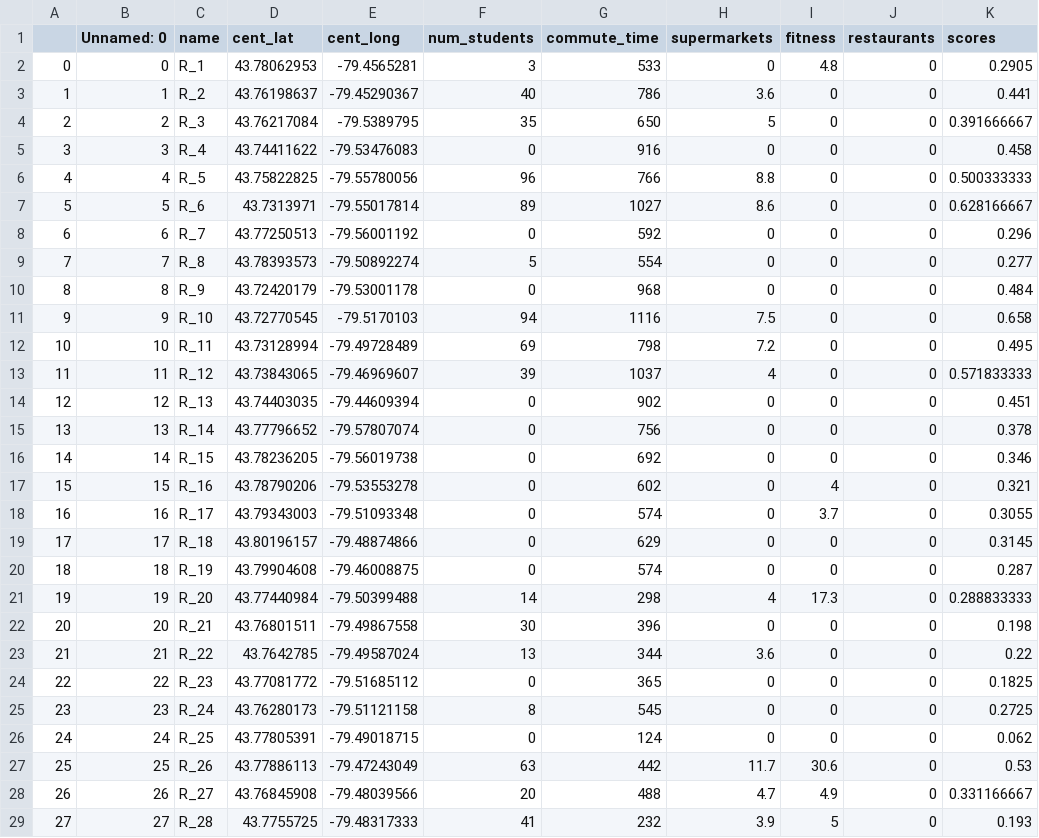
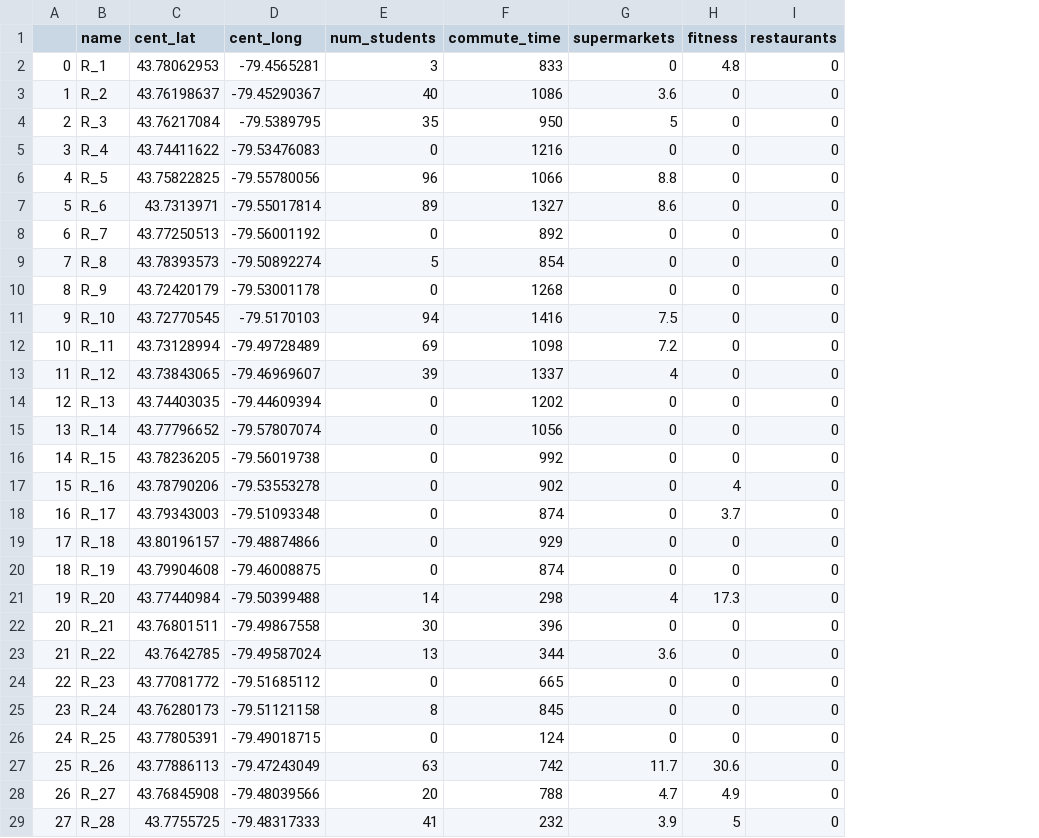
Before and after one commit to xuyangHan/eecs6414-team9, a CSV file: static/data/final.CSV, drawn as a sheet; only a part is shown; removed rows and columns are numbered as before the commit, all else as after; the diff covers the shown part only; the diff names each change by its address in the sheet, - before the commit and + after, or states it on an @@ line.

Commit message:
Update final.CSV

```diff
--- a/static/data/final.CSV
+++ b/static/data/final.CSV
-column B (Unnamed: 0), rows 2-29: 0 | 1 | 2 | 3 | 4 | 5 | 6 | 7 | 8 | 9 | 10 | 11 | 12 | 13 | 14 | 15 | 16 | 17 | 18 | 19 | 20 | 21 | 22 | 23 | 24 | 25 | 26 | 27
-column K (scores), rows 2-29: 0.2905 | 0.441 | 0.391666667 | 0.458 | 0.500333333 | 0.628166667 | 0.296 | 0.277 | 0.484 | 0.658 | 0.495 | 0.571833333 | 0.451 | 0.378 | 0.346 | 0.321 | 0.3055 | 0.3145 | 0.287 | 0.288833333 | 0.198 | 0.22 | 0.1825 | 0.2725 | 0.062 | 0.53 | 0.331166667 | 0.193
-F2 (commute_time): 533
+F2 (commute_time): 833
-F3 (commute_time): 786
+F3 (commute_time): 1086
-F4 (commute_time): 650
+F4 (commute_time): 950
-F5 (commute_time): 916
+F5 (commute_time): 1216
-F6 (commute_time): 766
+F6 (commute_time): 1066
-F7 (commute_time): 1027
+F7 (commute_time): 1327
-F8 (commute_time): 592
+F8 (commute_time): 892
-F9 (commute_time): 554
+F9 (commute_time): 854
-F10 (commute_time): 968
+F10 (commute_time): 1268
-F11 (commute_time): 1116
+F11 (commute_time): 1416
-F12 (commute_time): 798
+F12 (commute_time): 1098
-F13 (commute_time): 1037
+F13 (commute_time): 1337
-F14 (commute_time): 902
+F14 (commute_time): 1202
-F15 (commute_time): 756
+F15 (commute_time): 1056
-F16 (commute_time): 692
+F16 (commute_time): 992
-F17 (commute_time): 602
+F17 (commute_time): 902
-F18 (commute_time): 574
+F18 (commute_time): 874
-F19 (commute_time): 629
+F19 (commute_time): 929
-F20 (commute_time): 574
+F20 (commute_time): 874
-F24 (commute_time): 365
+F24 (commute_time): 665
-F25 (commute_time): 545
+F25 (commute_time): 845
-F27 (commute_time): 442
+F27 (commute_time): 742
-F28 (commute_time): 488
+F28 (commute_time): 788
```
Also changed, not shown: 19 edited cells elsewhere in this file.
